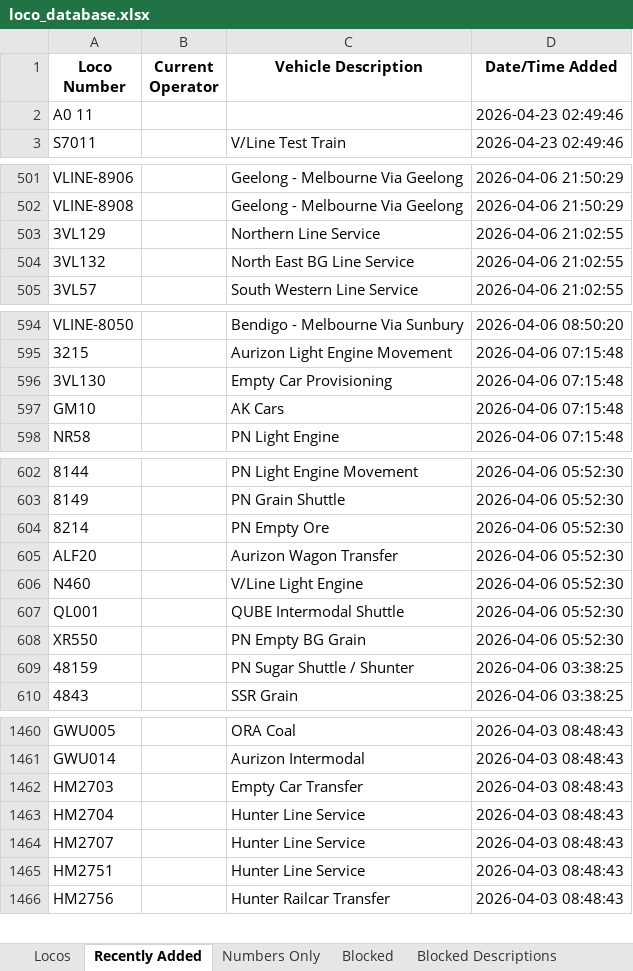
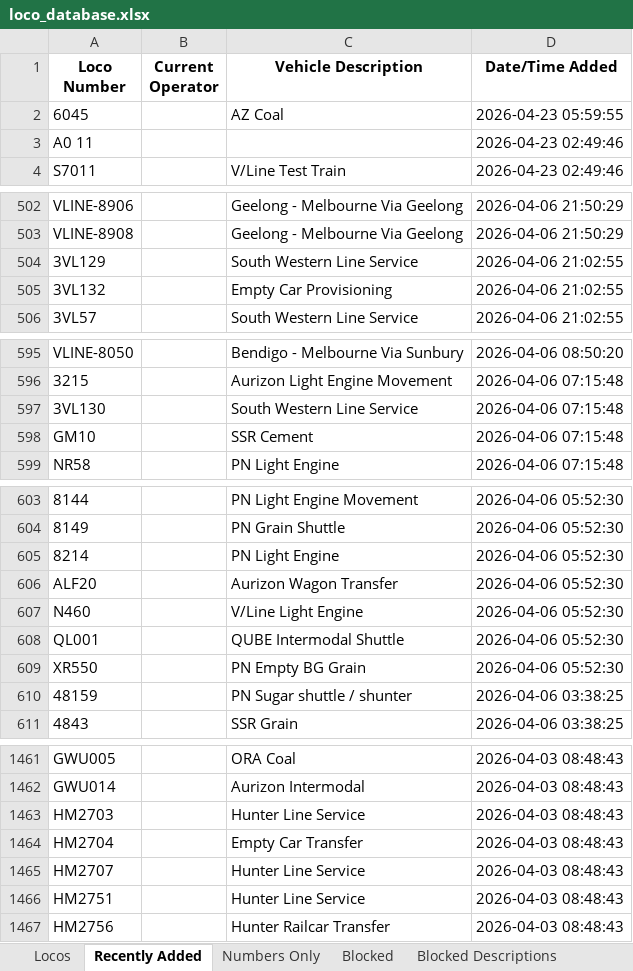
Before and after one commit to grahame21/railops-frontend, an Excel workbook: downloads/loco_database.xlsx, sheet Recently Added, drawn as a sheet; only a part is shown, gaps mark what is left out; values as stored, in another font and other column widths than the file's, no borders; addresses are those after the commit; the diff covers the shown part only; the diff names each change by its address in the sheet, - before the commit and + after, or states it on an @@ line.

```diff
--- a/downloads/loco_database.xlsx (sheet Recently Added)
+++ b/downloads/loco_database.xlsx (sheet Recently Added)
+row 2: 6045 |  | AZ Coal | 2026-04-23 05:59:55
-C504 (Vehicle Description): Northern Line Service
+C504 (Vehicle Description): South Western Line Service
-C505 (Vehicle Description): North East BG Line Service
+C505 (Vehicle Description): Empty Car Provisioning
-C597 (Vehicle Description): Empty Car Provisioning
+C597 (Vehicle Description): South Western Line Service
-C598 (Vehicle Description): AK Cars
+C598 (Vehicle Description): SSR Cement
-C605 (Vehicle Description): PN Empty Ore
+C605 (Vehicle Description): PN Light Engine
-C610 (Vehicle Description): PN Sugar Shuttle / Shunter
+C610 (Vehicle Description): PN Sugar shuttle / shunter
-C1463 (Vehicle Description): Empty Car Transfer
+C1463 (Vehicle Description): Hunter Line Service
-C1464 (Vehicle Description): Hunter Line Service
+C1464 (Vehicle Description): Empty Car Transfer
```
Also changed, not shown: 21 edited cells elsewhere in this sheet, sheet Numbers Only, sheet Locos, downloads/loco_numbers_only.xlsx, 3 other files.
